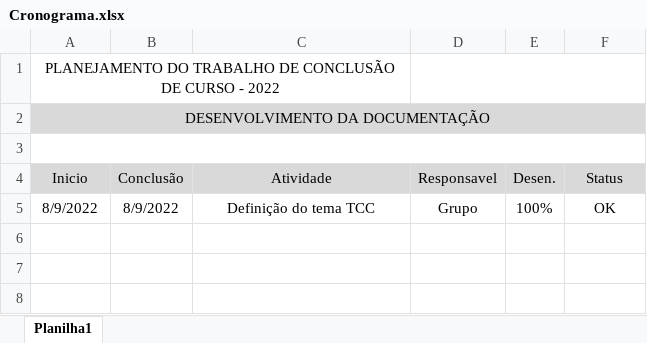
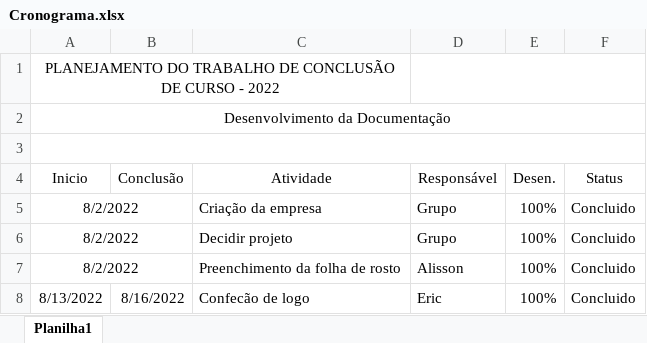
Before and after one commit to Ali-Dionisio/Etec, an Excel workbook: TCC/Cronograma.xlsx, sheet Planilha1, drawn as a sheet; values as stored, in another font and other column widths than the file's, no borders; removed rows and columns are numbered as before the commit, all else as after; the diff names each change by its address in the sheet, - before the commit and + after, or states it on an @@ line.

Commit message:
Criação do cronograma

```diff
--- a/TCC/Cronograma.xlsx (sheet Planilha1)
+++ b/TCC/Cronograma.xlsx (sheet Planilha1)
-A2 (Inicio): DESENVOLVIMENTO DA DOCUMENTAÇÃO
+A2 (Inicio): Desenvolvimento da Documentação
-A2:F2 fill: #D9D9D9
+A2:F2 fill: none
-A4:F4 fill: #D9D9D9
+A4:F4 fill: none
-D4: Responsavel
+D4: Responsável
-row 5: 8/9/2022 | 8/9/2022 | Definição do tema TCC | Grupo | 100% | OK
+row 5: 8/2/2022 |  | Criação da empresa | Grupo | 100% | Concluido
+row 6: 8/2/2022 |  | Decidir projeto | Grupo | 100% | Concluido
+row 7: 8/2/2022 |  | Preenchimento da folha de rosto | Alisson | 100% | Concluido
+row 8: 8/13/2022 | 8/16/2022 | Confecão de logo | Eric | 100% | Concluido
```
